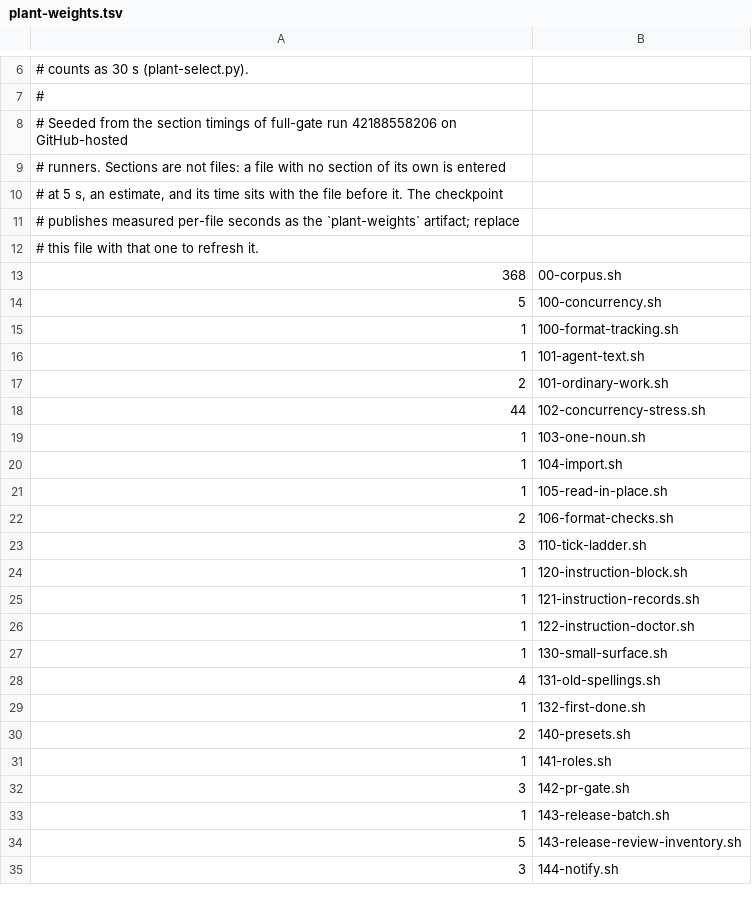
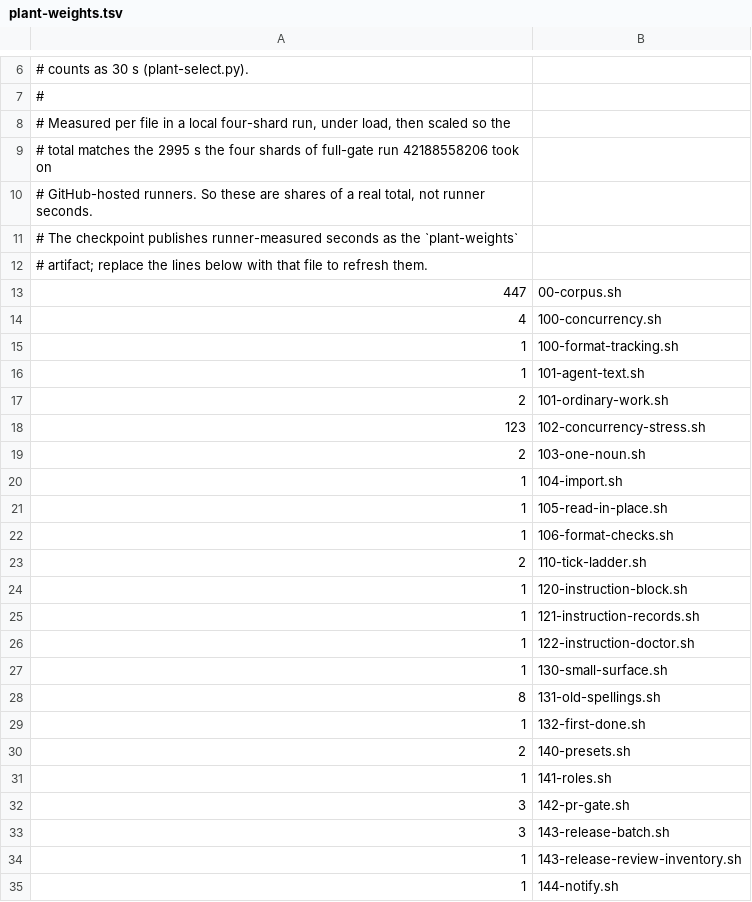
Before and after one commit to Quitetall/OpenWarrant, a TSV file: conformance/plant-weights.tsv, drawn as a sheet; only a part is shown, gaps mark what is left out; the diff covers the shown part only.

```diff
--- a/conformance/plant-weights.tsv
+++ b/conformance/plant-weights.tsv
@@ -7,9 +7,9 @@
 #
-# Seeded from the section timings of full-gate run 42188558206 on GitHub-hosted
-# runners. Sections are not files: a file with no section of its own is entered
-# at 5 s, an estimate, and its time sits with the file before it. The checkpoint
-# publishes measured per-file seconds as the `plant-weights` artifact; replace
-# this file with that one to refresh it.
-368	00-corpus.sh
-5	100-concurrency.sh
+# Measured per file in a local four-shard run, under load, then scaled so the
+# total matches the 2995 s the four shards of full-gate run 42188558206 took on
+# GitHub-hosted runners. So these are shares of a real total, not runner seconds.
+# The checkpoint publishes runner-measured seconds as the `plant-weights`
+# artifact; replace the lines below with that file to refresh them.
+447	00-corpus.sh
+4	100-concurrency.sh
 1	100-format-tracking.sh
@@ -17,8 +17,8 @@
 2	101-ordinary-work.sh
-44	102-concurrency-stress.sh
-1	103-one-noun.sh
+123	102-concurrency-stress.sh
+2	103-one-noun.sh
 1	104-import.sh
 1	105-read-in-place.sh
-2	106-format-checks.sh
-3	110-tick-ladder.sh
+1	106-format-checks.sh
+2	110-tick-ladder.sh
 1	120-instruction-block.sh
@@ -27,3 +27,3 @@
 1	130-small-surface.sh
-4	131-old-spellings.sh
+8	131-old-spellings.sh
 1	132-first-done.sh
@@ -32,4 +32,4 @@
 3	142-pr-gate.sh
-1	143-release-batch.sh
-5	143-release-review-inventory.sh
-3	144-notify.sh
+3	143-release-batch.sh
+1	143-release-review-inventory.sh
+1	144-notify.sh
```
Also changed, not shown: 1 added row and 117 edited cells elsewhere in this file.
